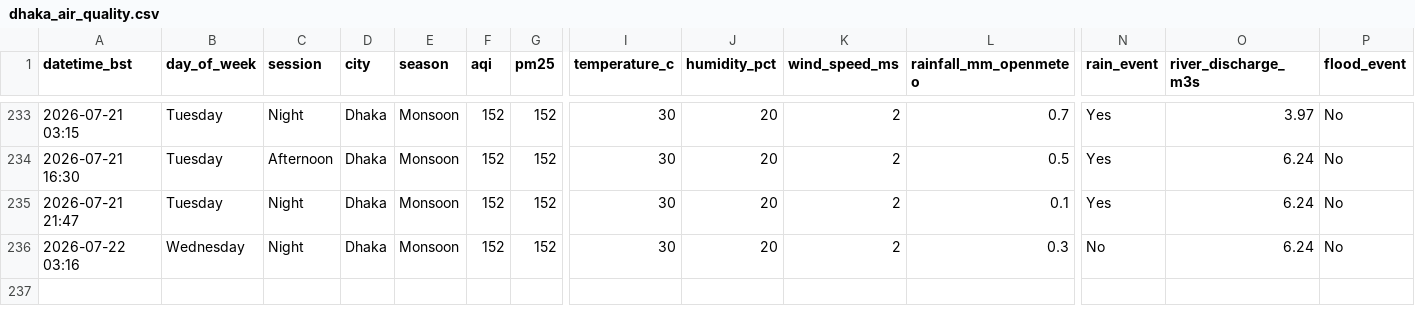
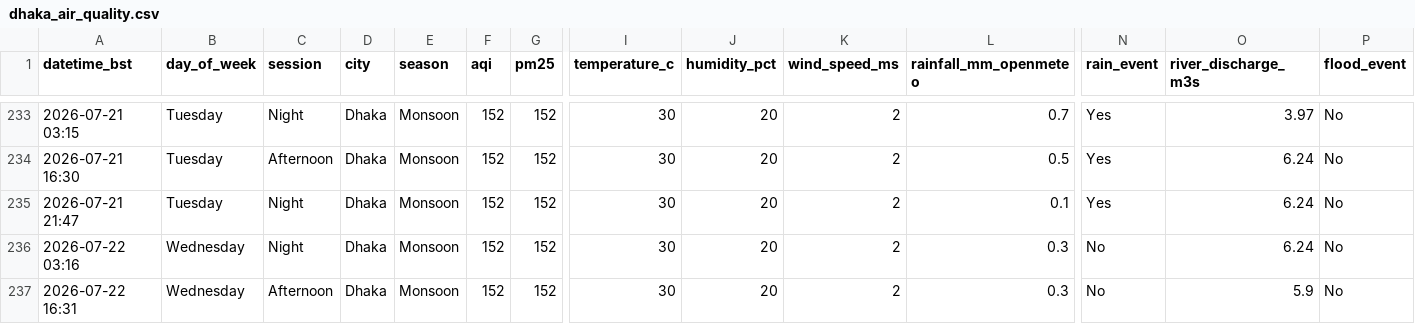
Before and after one commit to tahira489/dhaka-aqi-and-floods, a CSV file: dhaka_air_quality.csv, drawn as a sheet; only a part is shown, gaps mark what is left out; rows hold the shown columns only; the diff names each change by its address in the sheet, - before the commit and + after, or states it on an @@ line.

```diff
--- a/dhaka_air_quality.csv
+++ b/dhaka_air_quality.csv
+row 237: 2026-07-22 16:31 | Wednesday | Afternoon | Dhaka | Monsoon | 152 | 152 | 30 | 20 | 2 | 0.3 | No | 5.9 | No
```
